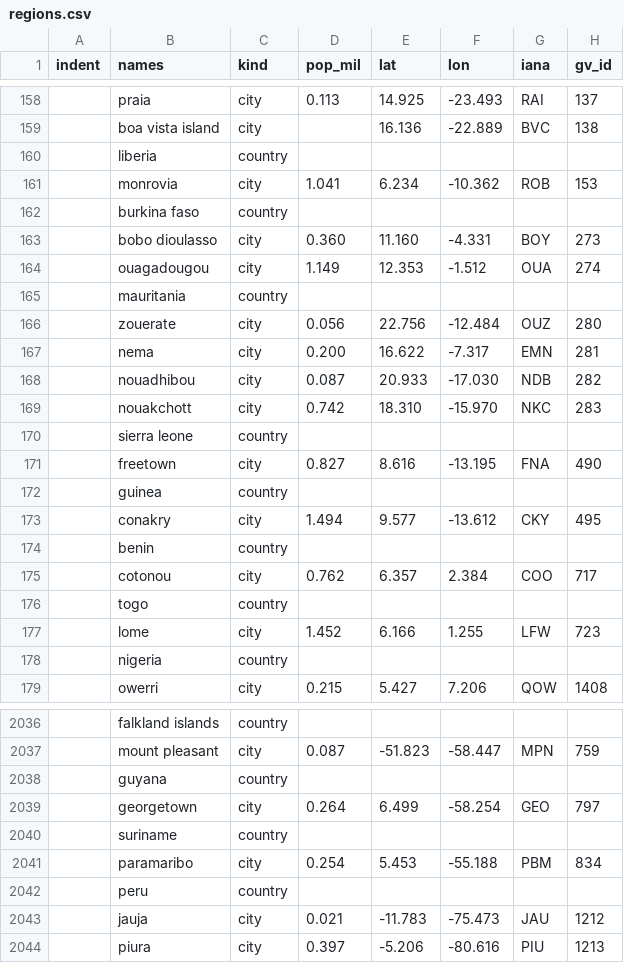
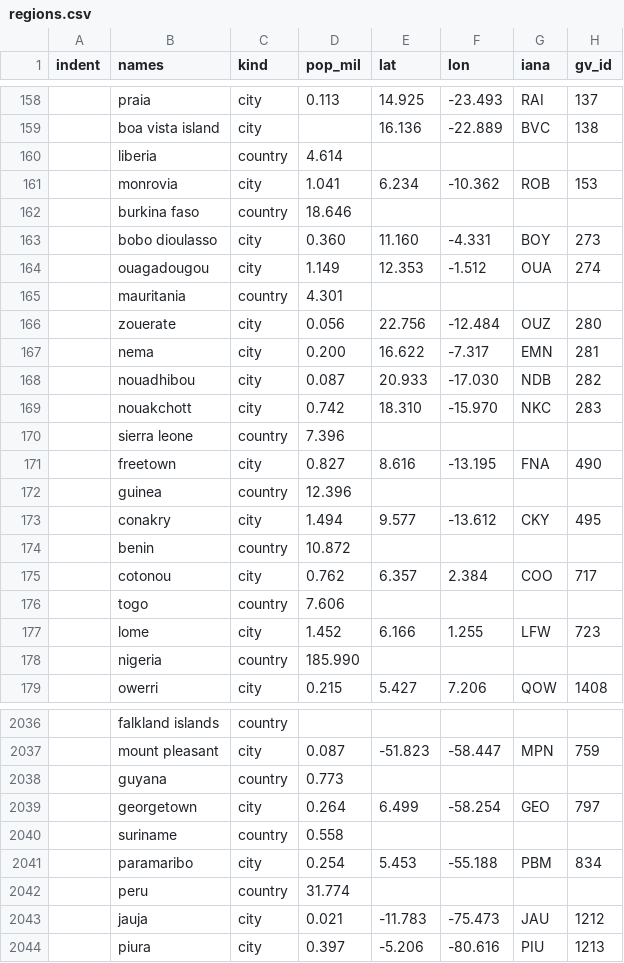
Before and after one commit to epidemics/epifor, a CSV file: data/regions.csv, drawn as a sheet; only a part is shown, gaps mark what is left out; the diff covers the shown part only.

```diff
--- a/data/regions.csv
+++ b/data/regions.csv
@@ -159,8 +159,8 @@ indent,names,kind,pop_mil,lat,lon,iana,gv_id
             ,boa vista island,city,,16.136,-22.889,BVC,138
-        ,liberia,country,
+        ,liberia,country,4.614
             ,monrovia,city,1.041,6.234,-10.362,ROB,153
-        ,burkina faso,country,
+        ,burkina faso,country,18.646
             ,bobo dioulasso,city,0.360,11.160,-4.331,BOY,273
             ,ouagadougou,city,1.149,12.353,-1.512,OUA,274
-        ,mauritania,country,
+        ,mauritania,country,4.301
             ,zouerate,city,0.056,22.756,-12.484,OUZ,280
@@ -169,11 +169,11 @@ indent,names,kind,pop_mil,lat,lon,iana,gv_id
             ,nouakchott,city,0.742,18.310,-15.970,NKC,283
-        ,sierra leone,country,
+        ,sierra leone,country,7.396
             ,freetown,city,0.827,8.616,-13.195,FNA,490
-        ,guinea,country,
+        ,guinea,country,12.396
             ,conakry,city,1.494,9.577,-13.612,CKY,495
-        ,benin,country,
+        ,benin,country,10.872
             ,cotonou,city,0.762,6.357,2.384,COO,717
-        ,togo,country,
+        ,togo,country,7.606
             ,lome,city,1.452,6.166,1.255,LFW,723
-        ,nigeria,country,
+        ,nigeria,country,185.990
             ,owerri,city,0.215,5.427,7.206,QOW,1408
@@ -2037,7 +2037,7 @@ indent,names,kind,pop_mil,lat,lon,iana,gv_id
             ,mount pleasant,city,0.087,-51.823,-58.447,MPN,759
-        ,guyana,country,
+        ,guyana,country,0.773
             ,georgetown,city,0.264,6.499,-58.254,GEO,797
-        ,suriname,country,
+        ,suriname,country,0.558
             ,paramaribo,city,0.254,5.453,-55.188,PBM,834
-        ,peru,country,
+        ,peru,country,31.774
             ,jauja,city,0.021,-11.783,-75.473,JAU,1212
```
Also changed, not shown: 163 edited cells elsewhere in this file, 1 other file.
